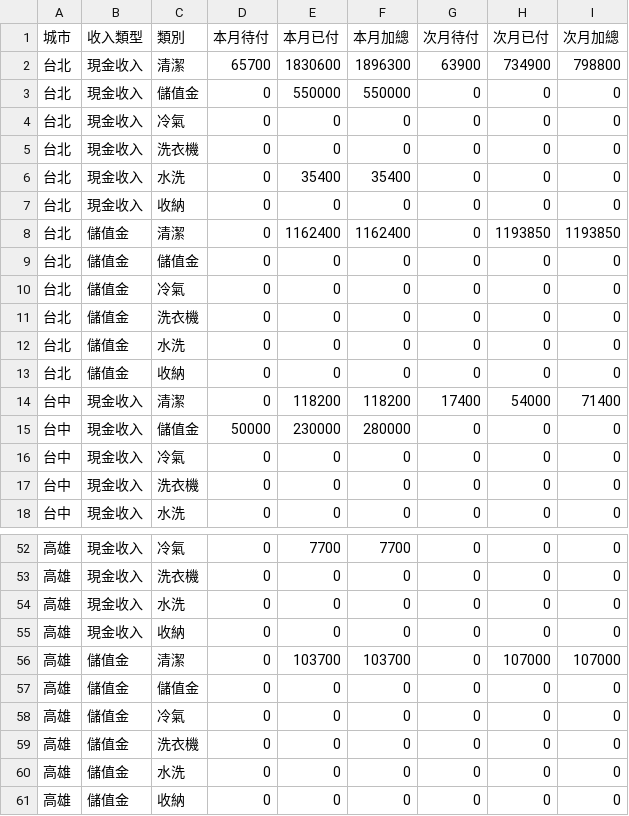
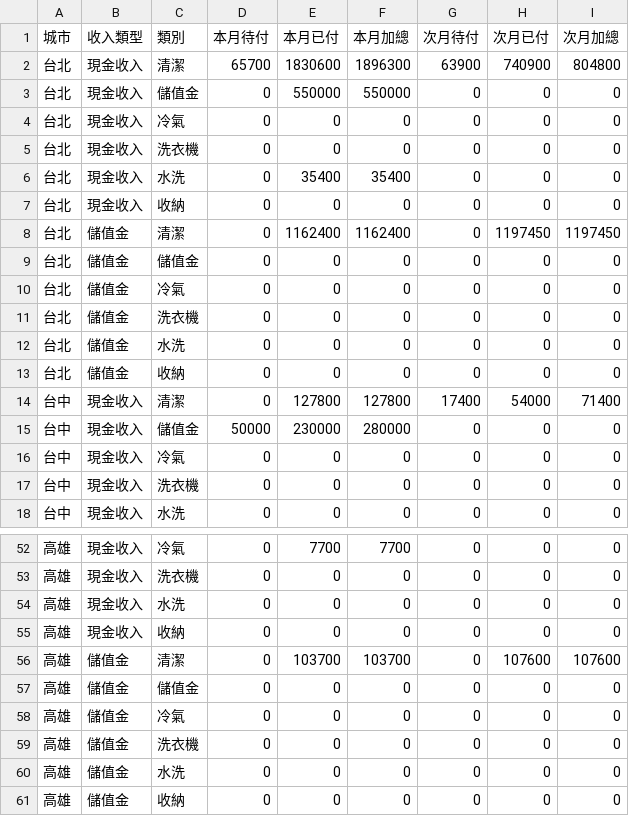
Before and after one commit to jenny-smart/tool-system, a CSV file: dashboard_data/latest/df2.csv, drawn as a sheet; only a part is shown, gaps mark what is left out.

```diff
--- a/dashboard_data/latest/df2.csv
+++ b/dashboard_data/latest/df2.csv
@@ -1,3 +1,3 @@
 城市,收入類型,類別,本月待付,本月已付,本月加總,次月待付,次月已付,次月加總
-台北,現金收入,清潔,65700,1830600,1896300,63900,734900,798800
+台北,現金收入,清潔,65700,1830600,1896300,63900,740900,804800
 台北,現金收入,儲值金,0,550000,550000,0,0,0
@@ -7,3 +7,3 @@
 台北,現金收入,收納,0,0,0,0,0,0
-台北,儲值金,清潔,0,1162400,1162400,0,1193850,1193850
+台北,儲值金,清潔,0,1162400,1162400,0,1197450,1197450
 台北,儲值金,儲值金,0,0,0,0,0,0
@@ -13,3 +13,3 @@
 台北,儲值金,收納,0,0,0,0,0,0
-台中,現金收入,清潔,0,118200,118200,17400,54000,71400
+台中,現金收入,清潔,0,127800,127800,17400,54000,71400
 台中,現金收入,儲值金,50000,230000,280000,0,0,0
@@ -55,3 +55,3 @@
 高雄,現金收入,收納,0,0,0,0,0,0
-高雄,儲值金,清潔,0,103700,103700,0,107000,107000
+高雄,儲值金,清潔,0,103700,103700,0,107600,107600
 高雄,儲值金,儲值金,0,0,0,0,0,0
```
Also changed, not shown: dashboard_data/latest/daily_df.csv, dashboard_data/latest/df1.csv, 7 other files.
